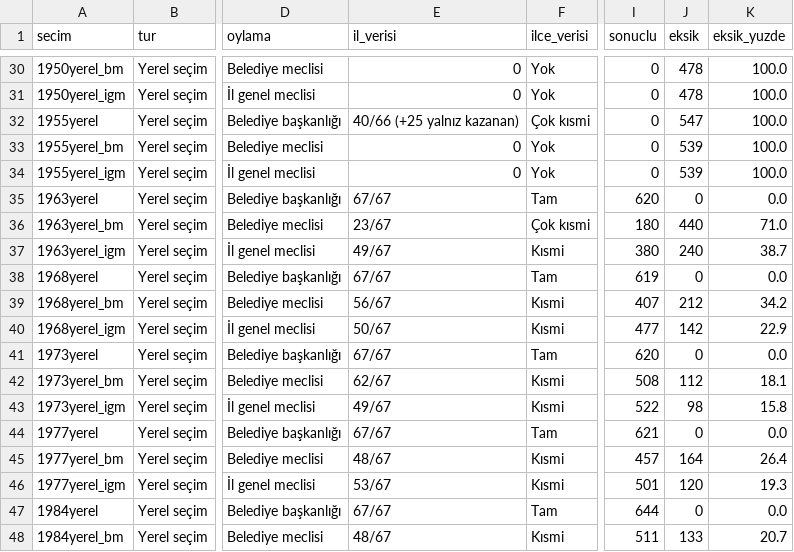
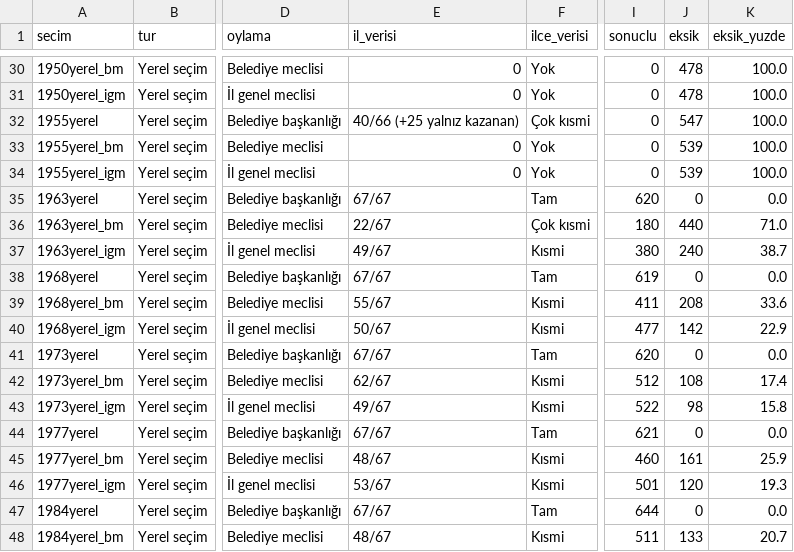
Before and after one commit to hamiKumbasae/turkiye-secim-haritasi, a CSV file: docs/rapor/kapsam_tablosu.csv, drawn as a sheet; only a part is shown, gaps mark what is left out; the diff names each change by its address in the sheet, - before the commit and + after, or states it on an @@ line.

```diff
--- a/docs/rapor/kapsam_tablosu.csv
+++ b/docs/rapor/kapsam_tablosu.csv
-E36 (il_verisi): 23/67
+E36 (il_verisi): 22/67
-E39 (il_verisi): 56/67
+E39 (il_verisi): 55/67
-I39 (sonuclu): 407
+I39 (sonuclu): 411
-J39 (eksik): 212
+J39 (eksik): 208
-K39 (eksik_yuzde): 34.2
+K39 (eksik_yuzde): 33.6
-I42 (sonuclu): 508
+I42 (sonuclu): 512
-J42 (eksik): 112
+J42 (eksik): 108
-K42 (eksik_yuzde): 18.1
+K42 (eksik_yuzde): 17.4
-I45 (sonuclu): 457
+I45 (sonuclu): 460
-J45 (eksik): 164
+J45 (eksik): 161
-K45 (eksik_yuzde): 26.4
+K45 (eksik_yuzde): 25.9
```
Also changed, not shown: docs/rapor/kapsam_il_bazinda.csv, docs/rapor/veri_denetimi/OY_TOPLAMI_TUTMUYOR.csv, 22 other files.
